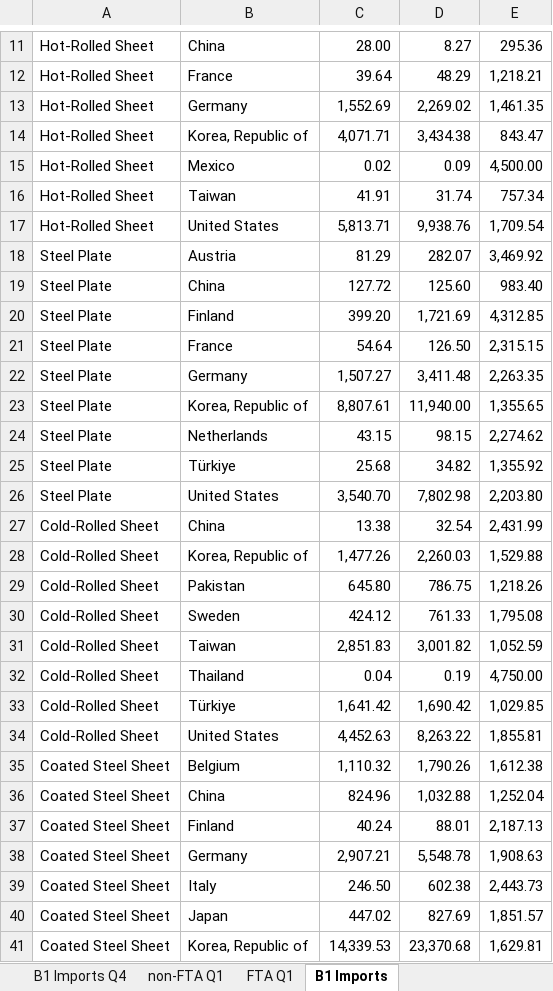
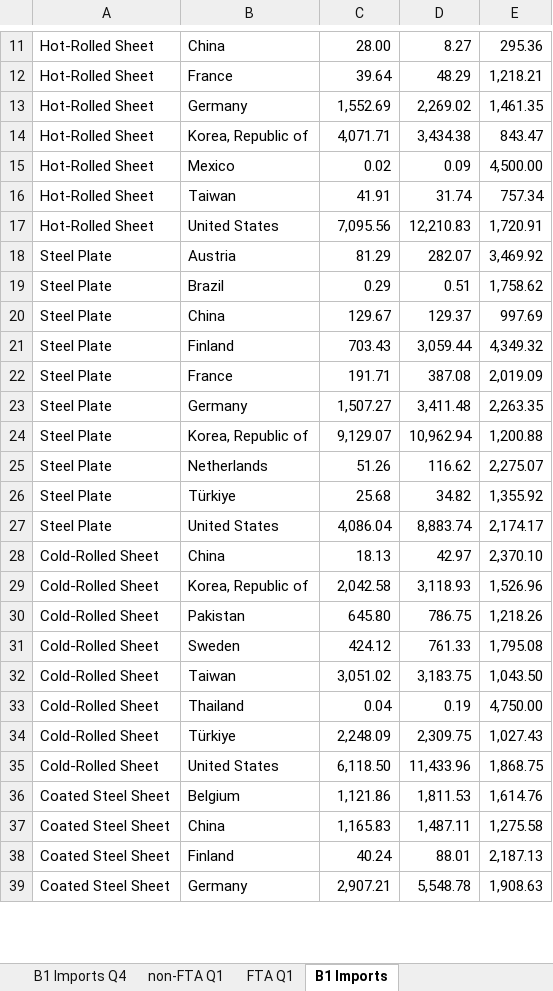
Before and after one commit to salt0401/Canada-Quota, an Excel workbook: data/canada_trq_tracker.xlsx, sheet B1 Imports, drawn as a sheet; only a part is shown, gaps mark what is left out; values as stored, in another font and other column widths than the file's, no borders; removed rows and columns are numbered as before the commit, all else as after; the diff covers the shown part only; the diff names each change by its address in the sheet, - before the commit and + after, or states it on an @@ line.

```diff
--- a/data/canada_trq_tracker.xlsx (sheet B1 Imports)
+++ b/data/canada_trq_tracker.xlsx (sheet B1 Imports)
-row 17: Hot-Rolled Sheet | United States | 5,813.71 | 9,938.76 | 1,709.54
+row 17: Hot-Rolled Sheet | United States | 7,095.56 | 12,210.83 | 1,720.91
-row 19: Steel Plate | China | 127.72 | 125.60 | 983.40
-row 20: Steel Plate | Finland | 399.20 | 1,721.69 | 4,312.85
-row 21: Steel Plate | France | 54.64 | 126.50 | 2,315.15
+row 19: Steel Plate | Brazil | 0.29 | 0.51 | 1,758.62
+row 20: Steel Plate | China | 129.67 | 129.37 | 997.69
+row 21: Steel Plate | Finland | 703.43 | 3,059.44 | 4,349.32
+row 22: Steel Plate | France | 191.71 | 387.08 | 2,019.09
-row 23: Steel Plate | Korea, Republic of | 8,807.61 | 11,940.00 | 1,355.65
-row 24: Steel Plate | Netherlands | 43.15 | 98.15 | 2,274.62
+row 24: Steel Plate | Korea, Republic of | 9,129.07 | 10,962.94 | 1,200.88
+row 25: Steel Plate | Netherlands | 51.26 | 116.62 | 2,275.07
-row 26: Steel Plate | United States | 3,540.70 | 7,802.98 | 2,203.80
-row 27: Cold-Rolled Sheet | China | 13.38 | 32.54 | 2,431.99
-row 28: Cold-Rolled Sheet | Korea, Republic of | 1,477.26 | 2,260.03 | 1,529.88
+row 27: Steel Plate | United States | 4,086.04 | 8,883.74 | 2,174.17
+row 28: Cold-Rolled Sheet | China | 18.13 | 42.97 | 2,370.10
+row 29: Cold-Rolled Sheet | Korea, Republic of | 2,042.58 | 3,118.93 | 1,526.96
-row 31: Cold-Rolled Sheet | Taiwan | 2,851.83 | 3,001.82 | 1,052.59
+row 32: Cold-Rolled Sheet | Taiwan | 3,051.02 | 3,183.75 | 1,043.50
-row 33: Cold-Rolled Sheet | Türkiye | 1,641.42 | 1,690.42 | 1,029.85
-row 34: Cold-Rolled Sheet | United States | 4,452.63 | 8,263.22 | 1,855.81
-row 35: Coated Steel Sheet | Belgium | 1,110.32 | 1,790.26 | 1,612.38
-row 36: Coated Steel Sheet | China | 824.96 | 1,032.88 | 1,252.04
+row 34: Cold-Rolled Sheet | Türkiye | 2,248.09 | 2,309.75 | 1,027.43
+row 35: Cold-Rolled Sheet | United States | 6,118.50 | 11,433.96 | 1,868.75
+row 36: Coated Steel Sheet | Belgium | 1,121.86 | 1,811.53 | 1,614.76
+row 37: Coated Steel Sheet | China | 1,165.83 | 1,487.11 | 1,275.58
-row 39: Coated Steel Sheet | Italy | 246.50 | 602.38 | 2,443.73
-row 40: Coated Steel Sheet | Japan | 447.02 | 827.69 | 1,851.57
-row 41: Coated Steel Sheet | Korea, Republic of | 14,339.53 | 23,370.68 | 1,629.81
```
Also changed, not shown: 32 added rows and 26 removed rows elsewhere in this sheet, sheet FTA Q1, sheet non-FTA Q1.
